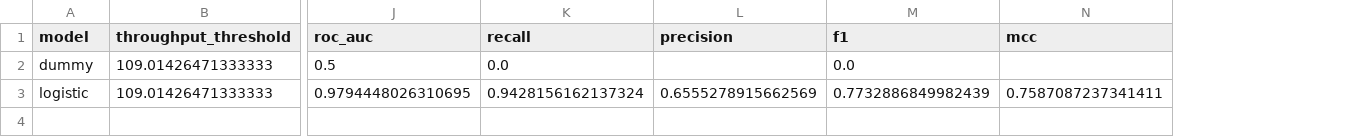
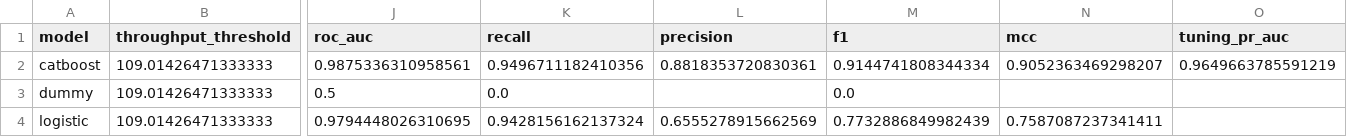
Before and after one commit to daxuexiaocun-sketch/SemiYield, a CSV file: reports/verified/packaging/summary.csv, drawn as a sheet; only a part is shown, gaps mark what is left out; addresses are those after the commit; rows hold the shown columns only; the diff names each change by its address in the sheet, - before the commit and + after, or states it on an @@ line.

```diff
--- a/reports/verified/packaging/summary.csv
+++ b/reports/verified/packaging/summary.csv
+column O (tuning_pr_auc), empty
+row 2: catboost | 109.01426471333333 | 0.9875336310958561 | 0.9496711182410356 | 0.8818353720830361 | 0.9144741808344334 | 0.9052363469298207 | 0.9649663785591219
```
Also changed, not shown: reports/verified/packaging/fold_metrics.csv, 14 other files.
